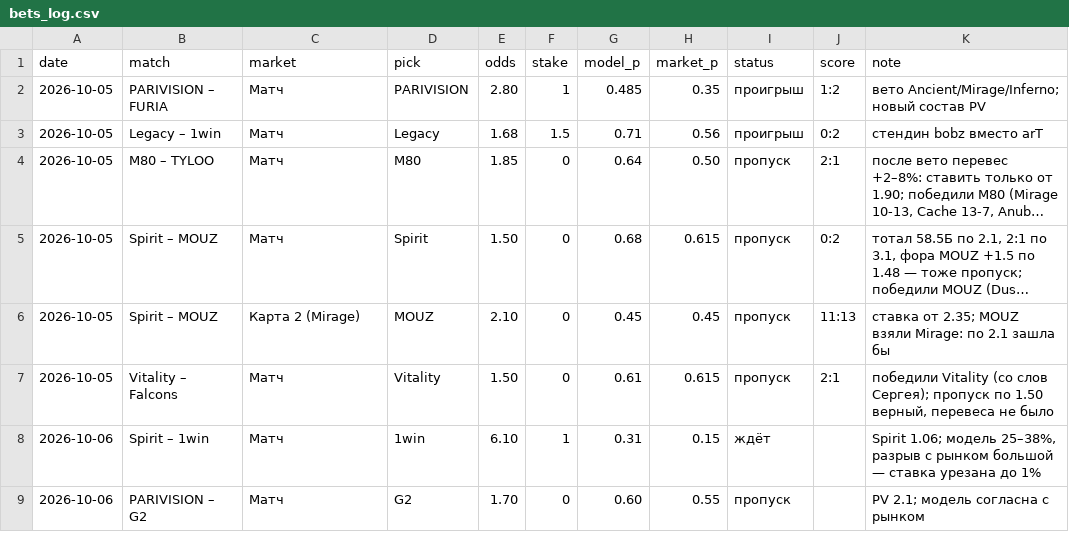
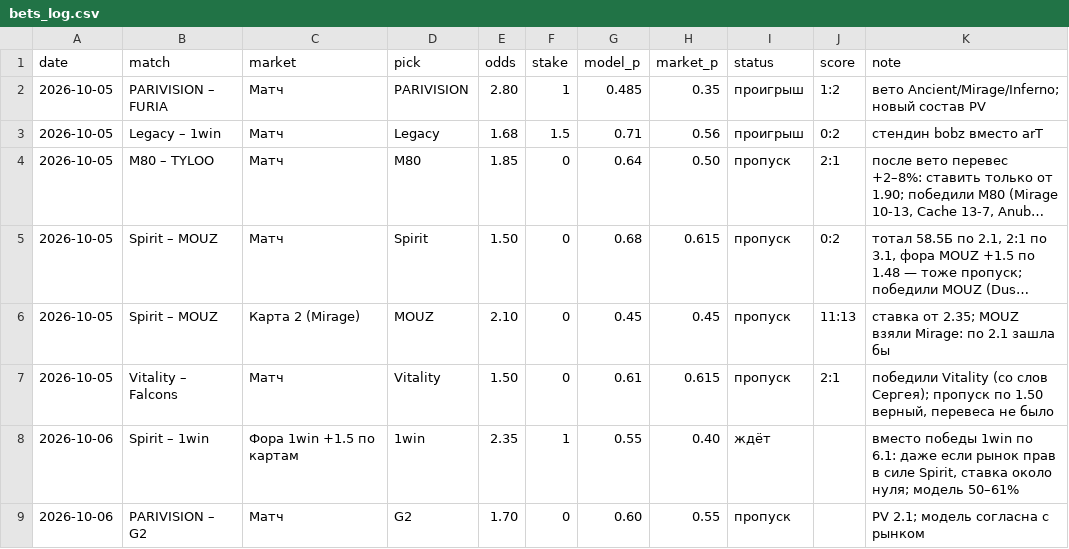
Before and after one commit to sb291099-create/Cs2-form, a CSV file: data/bets_log.csv, drawn as a sheet; long unchanged cells end in …; the diff names each change by its address in the sheet, - before the commit and + after, or states it on an @@ line.

```diff
--- a/data/bets_log.csv
+++ b/data/bets_log.csv
-C8 (market): Матч
+C8 (market): Фора 1win +1.5 по картам
-E8 (odds): 6.10
+E8 (odds): 2.35
-G8 (model_p): 0.31
+G8 (model_p): 0.55
-H8 (market_p): 0.15
+H8 (market_p): 0.40
-K8 (note): Spirit 1.06; модель 25–38%, разрыв с рынком большой — ставка урезана до 1%
+K8 (note): вместо победы 1win по 6.1: даже если рынок прав в силе Spirit, ставка около нуля; модель 50–61%
```
